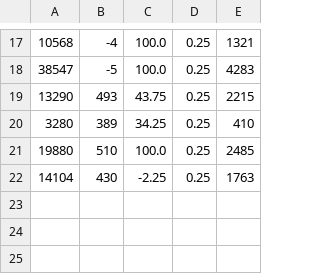
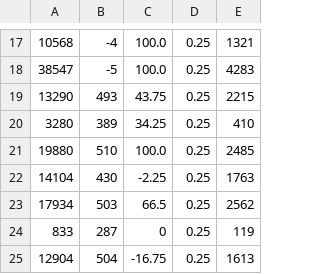
Before and after one commit to AverageRice/ICS4U-CCA-Highflyer, a CSV file: data.csv, drawn as a sheet; only a part is shown, gaps mark what is left out; the diff names each change by its address in the sheet, - before the commit and + after, or states it on an @@ line.

```diff
--- a/data.csv
+++ b/data.csv
+row 23: 17934 | 503 | 66.5 | 0.25 | 2562
+row 24: 833 | 287 | 0 | 0.25 | 119
+row 25: 12904 | 504 | -16.75 | 0.25 | 1613
```
Also changed, not shown: 1 other file.
